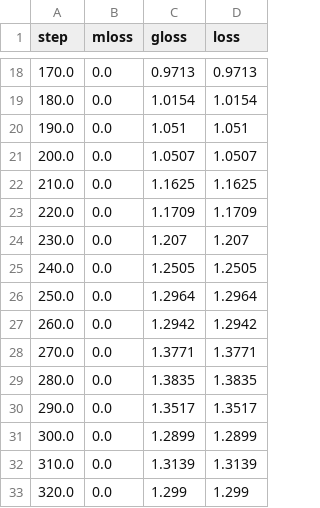
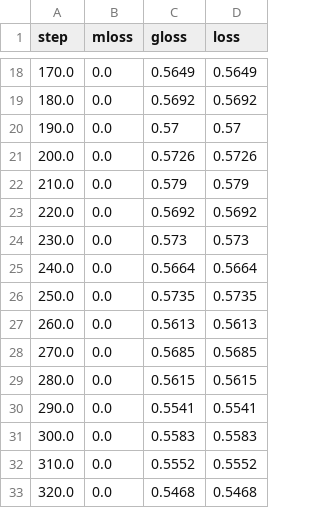
Before and after one commit to Friedrich-Mueller/tab-ddpm-dp, a CSV file: exp/wilt/wilt_dp_eps_1_best/loss.csv, drawn as a sheet; only a part is shown, gaps mark what is left out; the diff covers the shown part only.

```diff
--- a/exp/wilt/wilt_dp_eps_1_best/loss.csv
+++ b/exp/wilt/wilt_dp_eps_1_best/loss.csv
@@ -18,16 +18,16 @@ step,mloss,gloss,loss
-170.0,0.0,0.9713,0.9713
-180.0,0.0,1.0154,1.0154
-190.0,0.0,1.051,1.051
-200.0,0.0,1.0507,1.0507
-210.0,0.0,1.1625,1.1625
-220.0,0.0,1.1709,1.1709
-230.0,0.0,1.207,1.207
-240.0,0.0,1.2505,1.2505
-250.0,0.0,1.2964,1.2964
-260.0,0.0,1.2942,1.2942
-270.0,0.0,1.3771,1.3771
-280.0,0.0,1.3835,1.3835
-290.0,0.0,1.3517,1.3517
-300.0,0.0,1.2899,1.2899
-310.0,0.0,1.3139,1.3139
-320.0,0.0,1.299,1.299
+170.0,0.0,0.5649,0.5649
+180.0,0.0,0.5692,0.5692
+190.0,0.0,0.57,0.57
+200.0,0.0,0.5726,0.5726
+210.0,0.0,0.579,0.579
+220.0,0.0,0.5692,0.5692
+230.0,0.0,0.573,0.573
+240.0,0.0,0.5664,0.5664
+250.0,0.0,0.5735,0.5735
+260.0,0.0,0.5613,0.5613
+270.0,0.0,0.5685,0.5685
+280.0,0.0,0.5615,0.5615
+290.0,0.0,0.5541,0.5541
+300.0,0.0,0.5583,0.5583
+310.0,0.0,0.5552,0.5552
+320.0,0.0,0.5468,0.5468
```
Also changed, not shown: 20 removed rows and 48 edited cells elsewhere in this file, catboost_info/time_left.tsv, exp/wilt/wilt_dp_eps_10_best/loss.csv, 37 other files.
